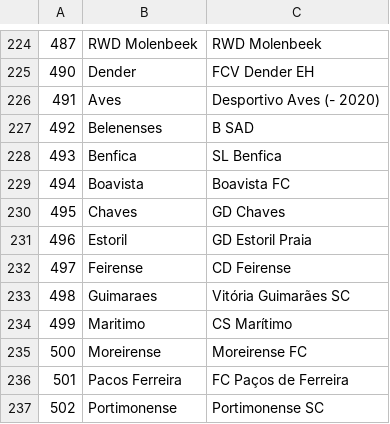
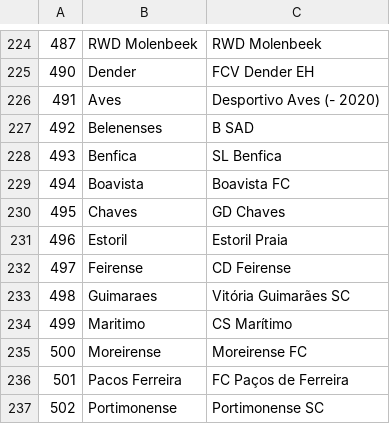
Before and after one commit to Sander-Timmerman/football_prediction_model, a CSV file: input/all_club_names.csv, drawn as a sheet; only a part is shown, gaps mark what is left out.

Commit message:
changed club name on Transfermarkt

```diff
--- a/input/all_club_names.csv
+++ b/input/all_club_names.csv
@@ -230,3 +230,3 @@
 495,Chaves,GD Chaves
-496,Estoril,GD Estoril Praia
+496,Estoril,Estoril Praia
 497,Feirense,CD Feirense
```
Also changed, not shown: 1 other file.
